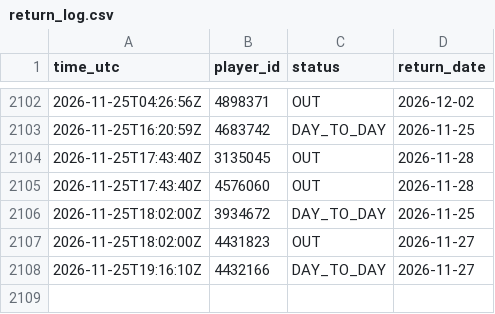
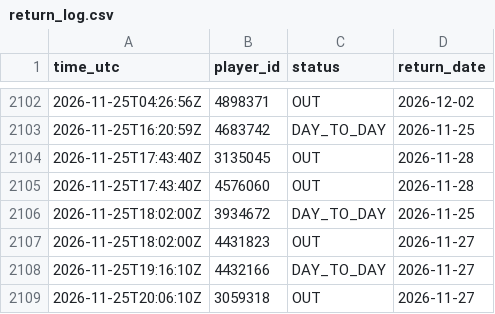
Before and after one commit to thewhitelisted/cg-engine, a CSV file: data/return_log.csv, drawn as a sheet; only a part is shown, gaps mark what is left out; the diff names each change by its address in the sheet, - before the commit and + after, or states it on an @@ line.

```diff
--- a/data/return_log.csv
+++ b/data/return_log.csv
+row 2109: 2026-11-25T20:06:10Z | 3059318 | OUT | 2026-11-27
```
Also changed, not shown: data/lineup_log.csv, data/status_log.csv, 2 other files.
